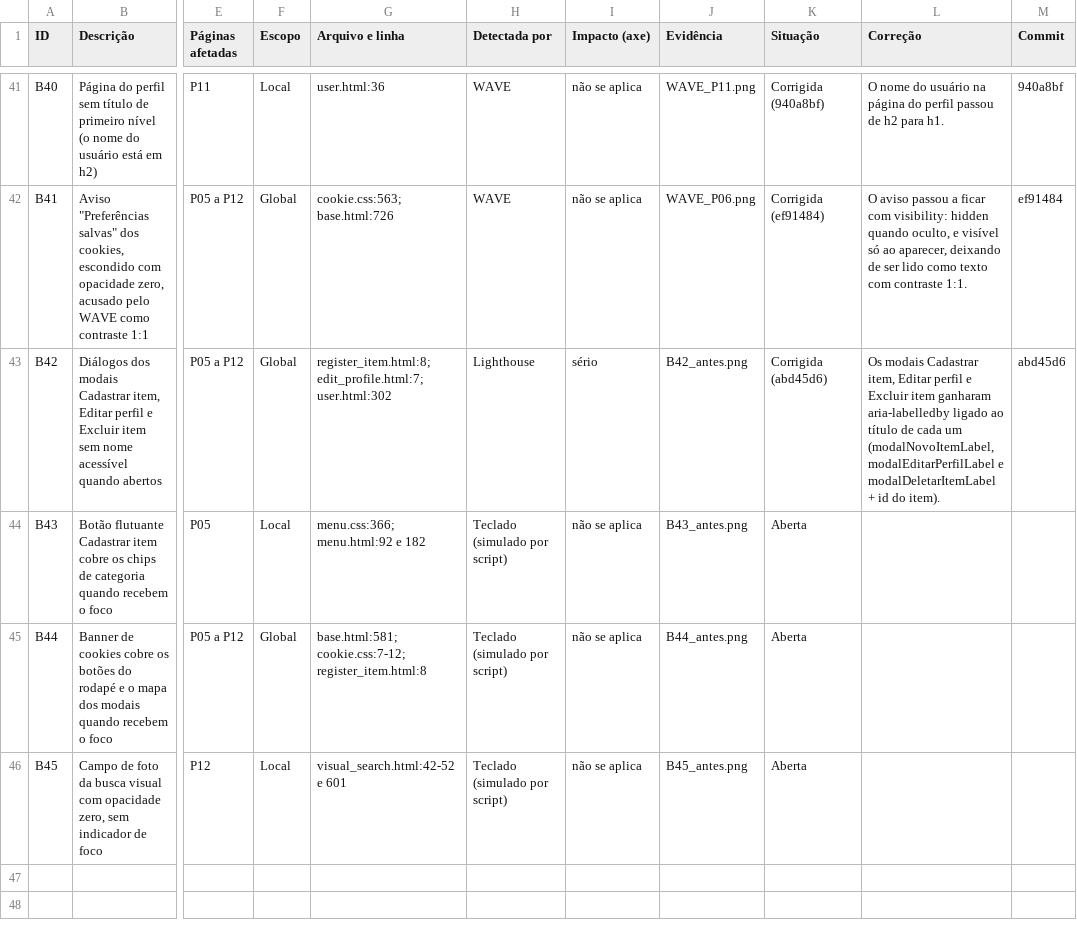
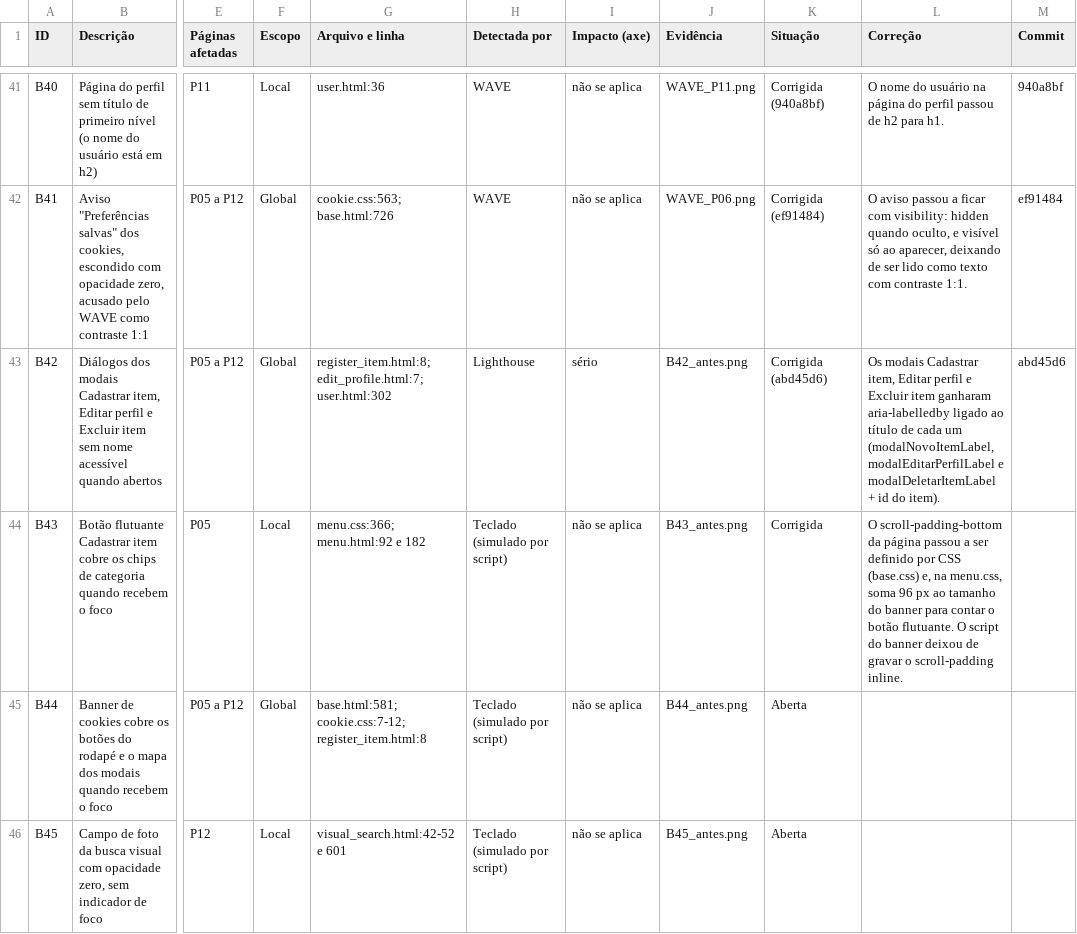
Before and after one commit to gabryellgs/projeto-find, a CSV file: acessibilidade/barreiras.csv, drawn as a sheet; only a part is shown, gaps mark what is left out; the diff names each change by its address in the sheet, - before the commit and + after, or states it on an @@ line.

Commit message:
botão flutuante não cobre o foco dos chips

```diff
--- a/acessibilidade/barreiras.csv
+++ b/acessibilidade/barreiras.csv
-K44 (Situação): Aberta
+K44 (Situação): Corrigida
-L44 (Correção): (empty)
+L44 (Correção): O scroll-padding-bottom da página passou a ser definido por CSS (base.css) e, na menu.css, soma 96 px ao tamanho do banner para contar o botão flutuante. O script do banner deixou de gravar o scroll-padding inline.
```
Also changed, not shown: 6 other files.
